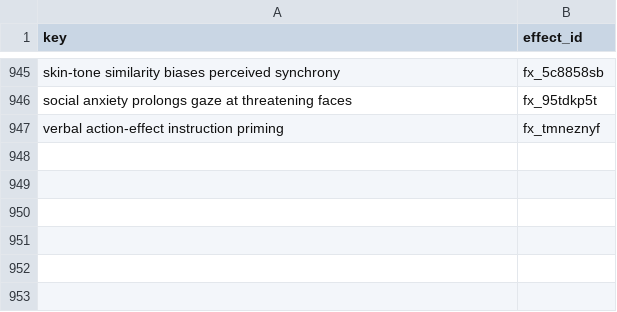
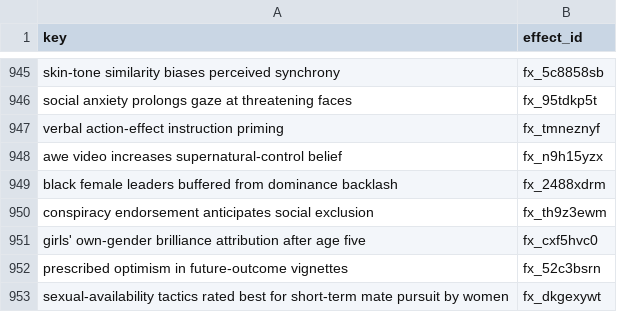
Before and after one commit to leosammallahti/retested, a CSV file: data/curated/registry/effect_ids.csv, drawn as a sheet; only a part is shown, gaps mark what is left out; the diff names each change by its address in the sheet, - before the commit and + after, or states it on an @@ line.

```diff
--- a/data/curated/registry/effect_ids.csv
+++ b/data/curated/registry/effect_ids.csv
+row 948: awe video increases supernatural-control belief | fx_n9h15yzx
+row 949: black female leaders buffered from dominance backlash | fx_2488xdrm
+row 950: conspiracy endorsement anticipates social exclusion | fx_th9z3ewm
+row 951: girls' own-gender brilliance attribution after age five | fx_cxf5hvc0
+row 952: prescribed optimism in future-outcome vignettes | fx_52c3bsrn
+row 953: sexual-availability tactics rated best for short-term mate pursuit by women | fx_dkgexywt
```
Also changed, not shown: data/curated/original_audit.csv, 2 other files.
